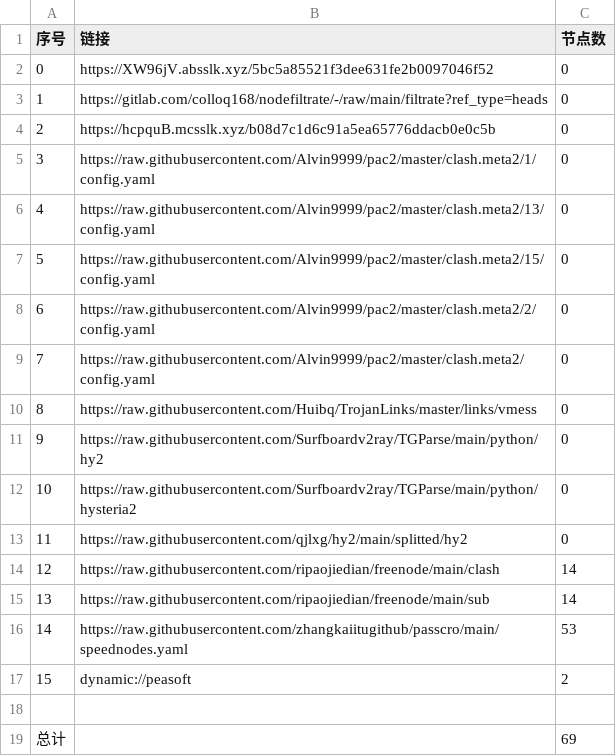
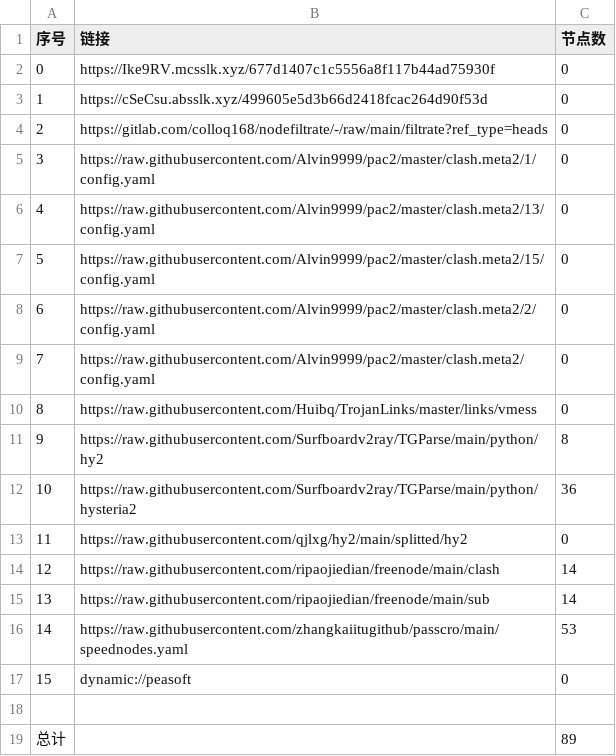
Before and after one commit to hahahahalipoterr/AutoMergePublicNodes, a CSV file: list_result.csv, drawn as a sheet.

```diff
--- a/list_result.csv
+++ b/list_result.csv
@@ -1,5 +1,5 @@
 序号,链接,节点数
-0,https://XW96jV.absslk.xyz/5bc5a85521f3dee631fe2b0097046f52,0
-1,https://gitlab.com/colloq168/nodefiltrate/-/raw/main/filtrate?ref_type=heads,0
-2,https://hcpquB.mcsslk.xyz/b08d7c1d6c91a5ea65776ddacb0e0c5b,0
+0,https://Ike9RV.mcsslk.xyz/677d1407c1c5556a8f117b44ad75930f,0
+1,https://cSeCsu.absslk.xyz/499605e5d3b66d2418fcac264d90f53d,0
+2,https://gitlab.com/colloq168/nodefiltrate/-/raw/main/filtrate?ref_type=heads,0
 3,https://raw.githubusercontent.com/Alvin9999/pac2/master/clash.meta2/1/config.yaml,0
@@ -10,4 +10,4 @@
 8,https://raw.githubusercontent.com/Huibq/TrojanLinks/master/links/vmess,0
-9,https://raw.githubusercontent.com/Surfboardv2ray/TGParse/main/python/hy2,0
-10,https://raw.githubusercontent.com/Surfboardv2ray/TGParse/main/python/hysteria2,0
+9,https://raw.githubusercontent.com/Surfboardv2ray/TGParse/main/python/hy2,8
+10,https://raw.githubusercontent.com/Surfboardv2ray/TGParse/main/python/hysteria2,36
 11,https://raw.githubusercontent.com/qjlxg/hy2/main/splitted/hy2,0
@@ -16,4 +16,4 @@
 14,https://raw.githubusercontent.com/zhangkaiitugithub/passcro/main/speednodes.yaml,53
-15,dynamic://peasoft,2
+15,dynamic://peasoft,0
 
-总计,,69
+总计,,89
```
Also changed, not shown: 8 other files.
